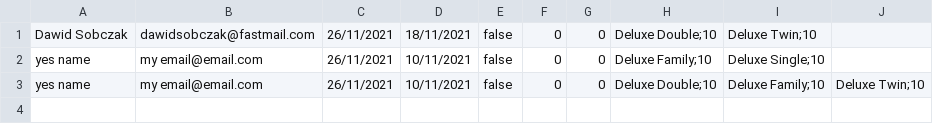
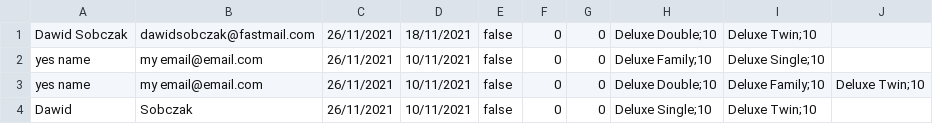
Before and after one commit to Dawid33/CS4013-Project, a CSV file: src/main/resources/bookings.csv, drawn as a sheet; the diff names each change by its address in the sheet, - before the commit and + after, or states it on an @@ line.

```diff
--- a/src/main/resources/bookings.csv
+++ b/src/main/resources/bookings.csv
+row 4: Dawid | Sobczak | 26/11/2021 | 10/11/2021 | false | 0 | 0 | Deluxe Single;10 | Deluxe Twin;10
```
Also changed, not shown: 10 other files.
